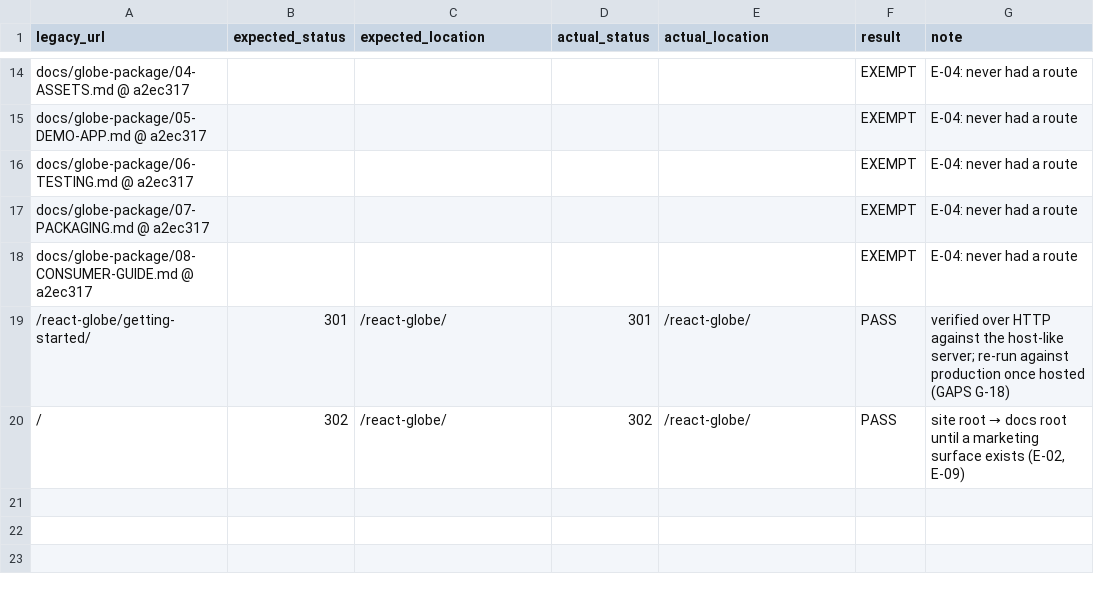
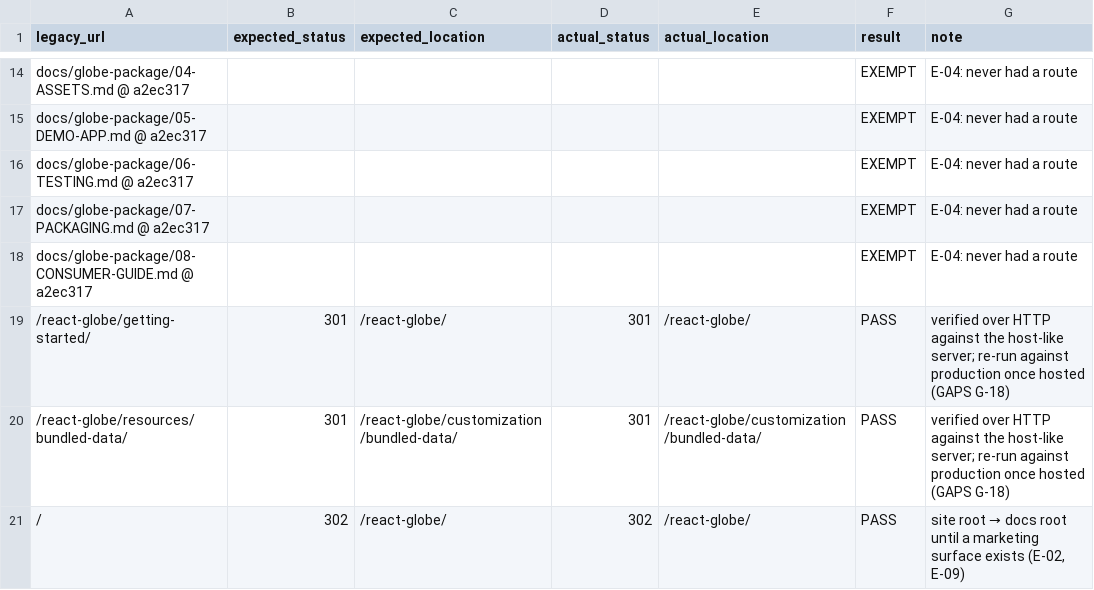
Before and after one commit to kiralygyula92/react-globe, a CSV file: docs/qa/redirect-check.csv, drawn as a sheet; only a part is shown, gaps mark what is left out; the diff names each change by its address in the sheet, - before the commit and + after, or states it on an @@ line.

```diff
--- a/docs/qa/redirect-check.csv
+++ b/docs/qa/redirect-check.csv
+row 20: /react-globe/resources/bundled-data/ | 301 | /react-globe/customization/bundled-data/ | 301 | /react-globe/customization/bundled-data/ | PASS | verified over HTTP against the host-like server; re-run against production once hosted (GAPS G-18)
```
Also changed, not shown: docs/migration/section-map.csv, docs/migration/url-map.csv, 39 other files.
